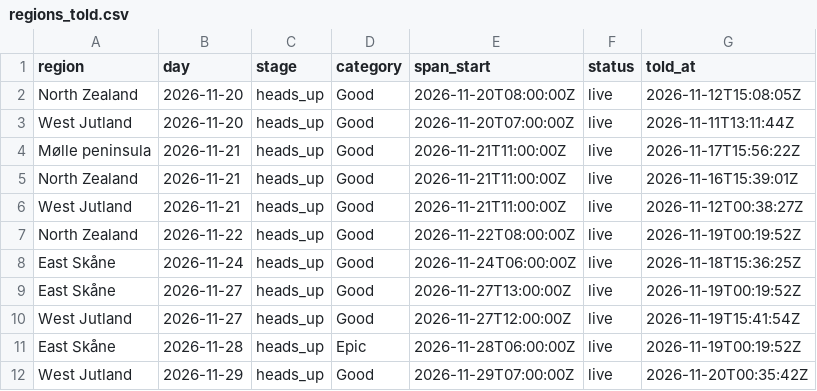
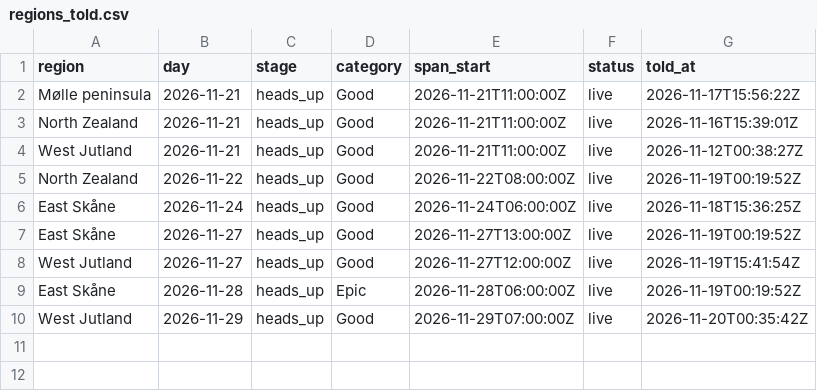
Before and after one commit to Jallen1998/surf-forecasting, a CSV file: state/regions_told.csv, drawn as a sheet; the diff names each change by its address in the sheet, - before the commit and + after, or states it on an @@ line.

```diff
--- a/state/regions_told.csv
+++ b/state/regions_told.csv
-row 2: North Zealand | 2026-11-20 | heads_up | Good | 2026-11-20T08:00:00Z | live | 2026-11-12T15:08:05Z
-row 3: West Jutland | 2026-11-20 | heads_up | Good | 2026-11-20T07:00:00Z | live | 2026-11-11T13:11:44Z
```
Also changed, not shown: state/windows.csv, 1 other file.
